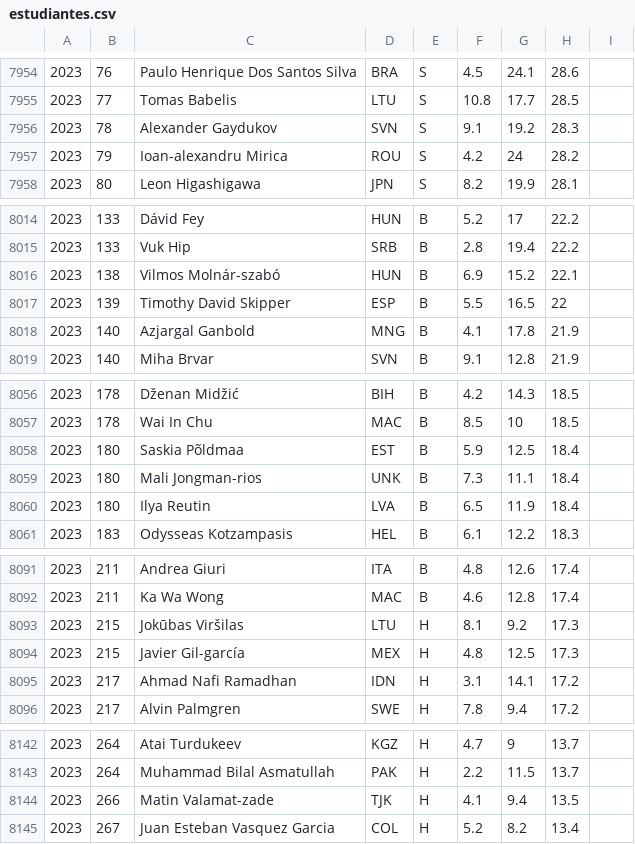
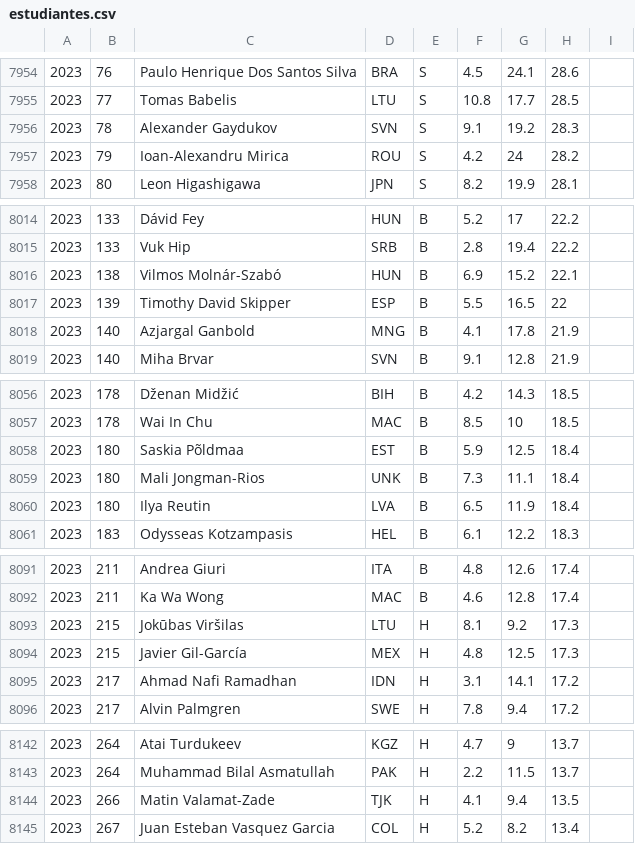
Before and after one commit to abeakkas/ipho-unofficial.org, a CSV file: search/estudiantes.csv, drawn as a sheet; only a part is shown, gaps mark what is left out; the diff covers the shown part only.

```diff
--- a/search/estudiantes.csv
+++ b/search/estudiantes.csv
@@ -7956,3 +7956,3 @@
 2023,78,Alexander Gaydukov,SVN,S,9.1,19.2,28.3,
-2023,79,Ioan-alexandru Mirica,ROU,S,4.2,24,28.2,
+2023,79,Ioan-Alexandru Mirica,ROU,S,4.2,24,28.2,
 2023,80,Leon Higashigawa,JPN,S,8.2,19.9,28.1,
@@ -8015,3 +8015,3 @@
 2023,133,Vuk Hip,SRB,B,2.8,19.4,22.2,
-2023,138,Vilmos Molnár-szabó,HUN,B,6.9,15.2,22.1,
+2023,138,Vilmos Molnár-Szabó,HUN,B,6.9,15.2,22.1,
 2023,139,Timothy David Skipper,ESP,B,5.5,16.5,22,
@@ -8058,3 +8058,3 @@
 2023,180,Saskia Põldmaa,EST,B,5.9,12.5,18.4,
-2023,180,Mali Jongman-rios,UNK,B,7.3,11.1,18.4,
+2023,180,Mali Jongman-Rios,UNK,B,7.3,11.1,18.4,
 2023,180,Ilya Reutin,LVA,B,6.5,11.9,18.4,
@@ -8093,3 +8093,3 @@
 2023,215,Jokūbas Viršilas,LTU,H,8.1,9.2,17.3,
-2023,215,Javier Gil-garcía,MEX,H,4.8,12.5,17.3,
+2023,215,Javier Gil-García,MEX,H,4.8,12.5,17.3,
 2023,217,Ahmad Nafi Ramadhan,IDN,H,3.1,14.1,17.2,
@@ -8143,3 +8143,3 @@
 2023,264,Muhammad Bilal Asmatullah,PAK,H,2.2,11.5,13.7,
-2023,266,Matin Valamat-zade,TJK,H,4.1,9.4,13.5,
+2023,266,Matin Valamat-Zade,TJK,H,4.1,9.4,13.5,
 2023,267,Juan Esteban Vasquez Garcia,COL,H,5.2,8.2,13.4,
```
Also changed, not shown: 8 edited cells elsewhere in this file, src/database/estudiantes.csv, 8 other files.
